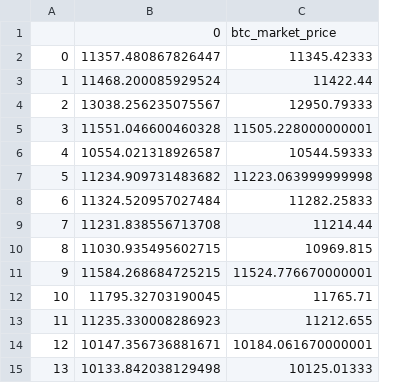
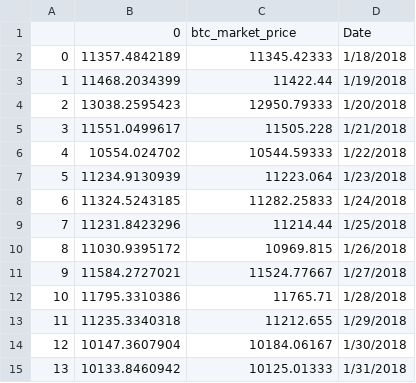
Before and after one commit to VineethKanaparthi/refactoredhackathon, a CSV file: Vineeth/vis.csv, drawn as a sheet; removed rows and columns are numbered as before the commit, all else as after; the diff names each change by its address in the sheet, - before the commit and + after, or states it on an @@ line.

```diff
--- a/Vineeth/vis.csv
+++ b/Vineeth/vis.csv
-column B, rows 1-15: 0 | 11357.480867826447 | 11468.200085929524 | 13038.256235075567 | 11551.046600460328 | 10554.021318926587 | 11234.909731483682 | 11324.520957027484 | 11231.838556713708 | 11030.935495602715 | 11584.268684725215 | 11795.32703190045 | 11235.330008286923 | 10147.356736881671 | 10133.842038129498
+column B, rows 1-15: 0 | 11357.4842189 | 11468.2034399 | 13038.2595423 | 11551.0499617 | 10554.024702 | 11234.9130939 | 11324.5243185 | 11231.8423296 | 11030.9395172 | 11584.2727021 | 11795.3310386 | 11235.3340318 | 10147.3607904 | 10133.8460942
+column D, rows 1-15: Date | 1/18/2018 | 1/19/2018 | 1/20/2018 | 1/21/2018 | 1/22/2018 | 1/23/2018 | 1/24/2018 | 1/25/2018 | 1/26/2018 | 1/27/2018 | 1/28/2018 | 1/29/2018 | 1/30/2018 | 1/31/2018
-C5: 11505.228000000001
+C5: 11505.228
-C7: 11223.063999999998
+C7: 11223.064
-C11: 11524.776670000001
+C11: 11524.77667
-C14: 10184.061670000001
+C14: 10184.06167
```
Also changed, not shown: 3 other files.
